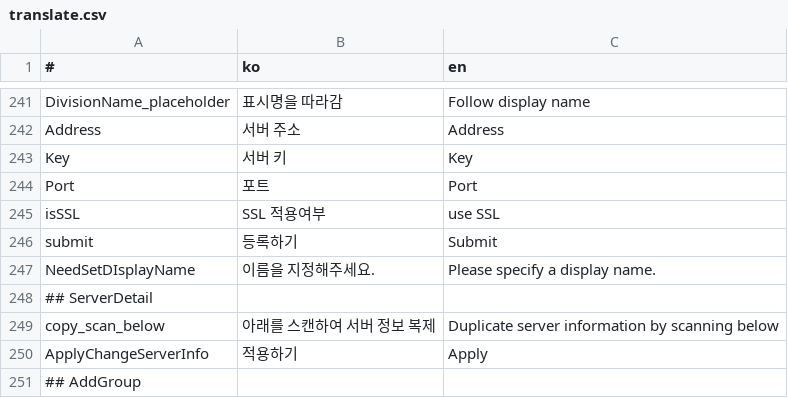
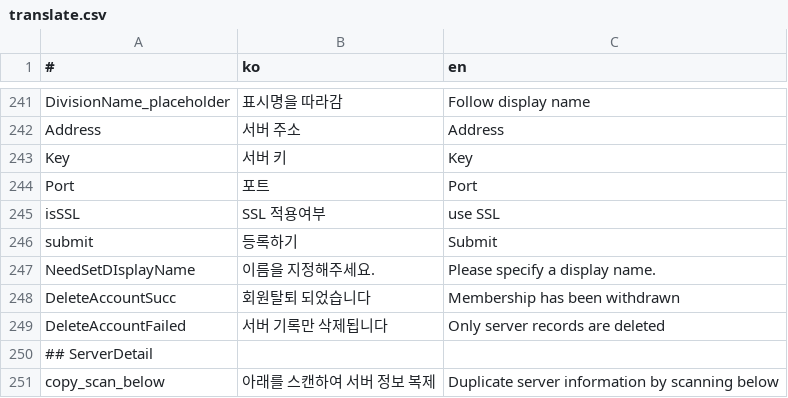
Before and after one commit to is2you2/is2you2.github.io, a CSV file: pjcone_pwa/assets/data/translate.csv, drawn as a sheet; only a part is shown, gaps mark what is left out; the shorter side is filled out with more unchanged rows.

```diff
--- a/pjcone_pwa/assets/data/translate.csv
+++ b/pjcone_pwa/assets/data/translate.csv
@@ -247,2 +247,4 @@ submit,등록하기,Submit
 NeedSetDIsplayName,이름을 지정해주세요.,Please specify a display name.
+DeleteAccountSucc,회원탈퇴 되었습니다,Membership has been withdrawn
+DeleteAccountFailed,서버 기록만 삭제됩니다,Only server records are deleted
 ## ServerDetail,,
```
Also changed, not shown: 8 other files.
